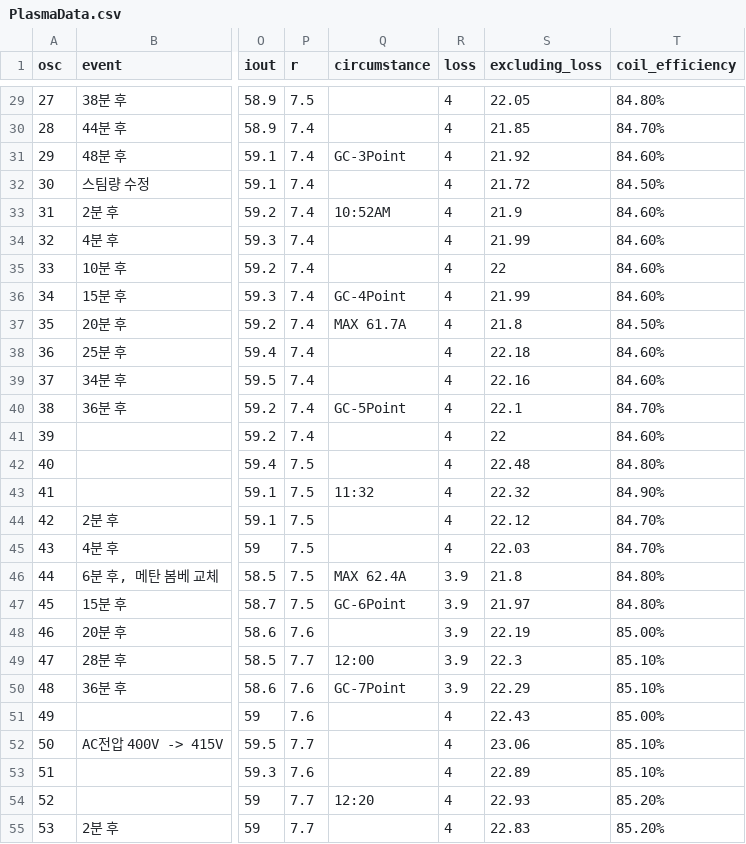
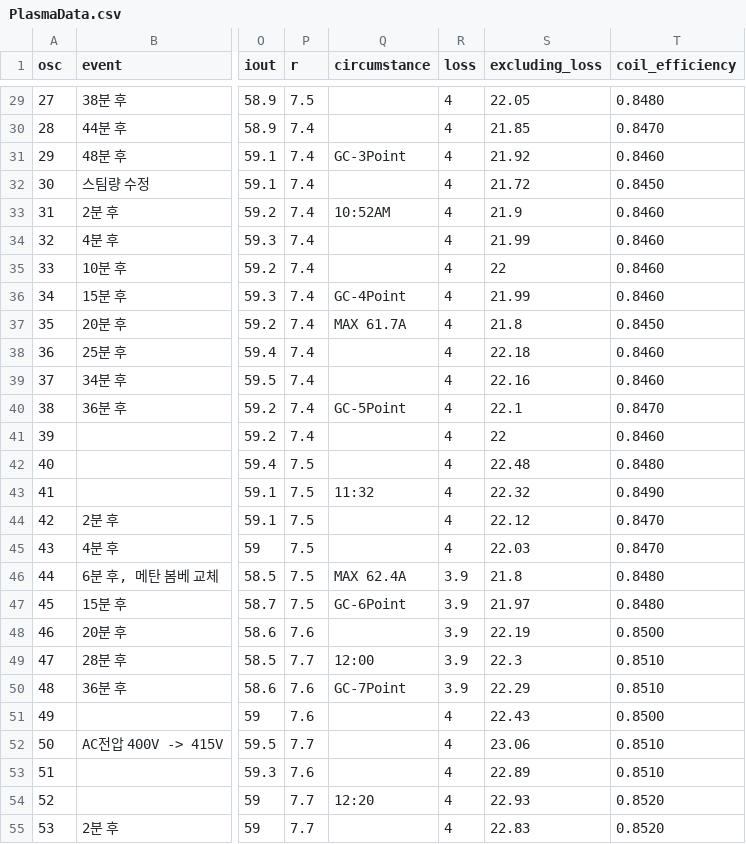
Before and after one commit to Woklopo/plasmadata, a CSV file: PlasmaData.csv, drawn as a sheet; only a part is shown, gaps mark what is left out; the diff covers the shown part only; the diff names each change by its address in the sheet, - before the commit and + after, or states it on an @@ line.

```diff
--- a/PlasmaData.csv
+++ b/PlasmaData.csv
-T29 (coil_efficiency): 84.80%
+T29 (coil_efficiency): 0.8480
-T30 (coil_efficiency): 84.70%
+T30 (coil_efficiency): 0.8470
-T31 (coil_efficiency): 84.60%
+T31 (coil_efficiency): 0.8460
-T32 (coil_efficiency): 84.50%
+T32 (coil_efficiency): 0.8450
-T33:T36 (coil_efficiency): 84.60%
+T33:T36 (coil_efficiency): 0.8460
-T37 (coil_efficiency): 84.50%
+T37 (coil_efficiency): 0.8450
-T38:T39 (coil_efficiency): 84.60%
+T38:T39 (coil_efficiency): 0.8460
-T40 (coil_efficiency): 84.70%
+T40 (coil_efficiency): 0.8470
-T41 (coil_efficiency): 84.60%
+T41 (coil_efficiency): 0.8460
-T42 (coil_efficiency): 84.80%
+T42 (coil_efficiency): 0.8480
-T43 (coil_efficiency): 84.90%
+T43 (coil_efficiency): 0.8490
-T44:T45 (coil_efficiency): 84.70%
+T44:T45 (coil_efficiency): 0.8470
-T46:T47 (coil_efficiency): 84.80%
+T46:T47 (coil_efficiency): 0.8480
-T48 (coil_efficiency): 85.00%
+T48 (coil_efficiency): 0.8500
-T49:T50 (coil_efficiency): 85.10%
+T49:T50 (coil_efficiency): 0.8510
-T51 (coil_efficiency): 85.00%
+T51 (coil_efficiency): 0.8500
-T52:T53 (coil_efficiency): 85.10%
+T52:T53 (coil_efficiency): 0.8510
-T54:T55 (coil_efficiency): 85.20%
+T54:T55 (coil_efficiency): 0.8520
```
Also changed, not shown: 50 edited cells elsewhere in this file.
